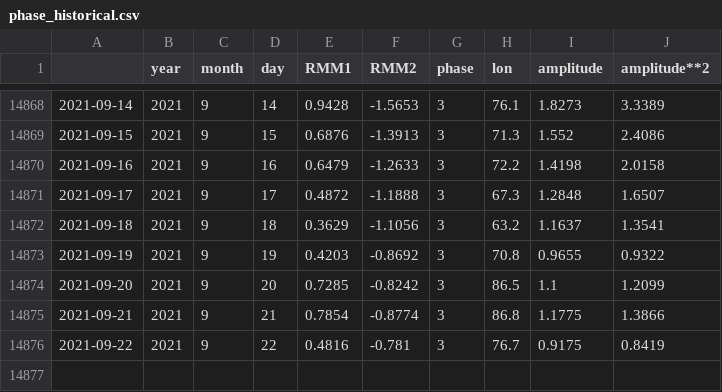
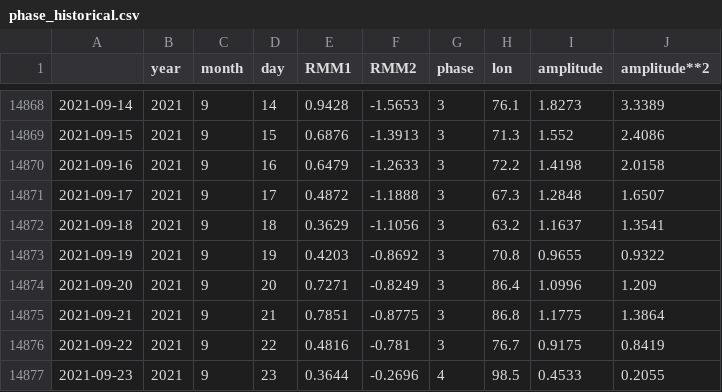
Before and after one commit to nram812/cpp, a CSV file: data/mjo_data/phase_historical.csv, drawn as a sheet; only a part is shown, gaps mark what is left out.

```diff
--- a/data/mjo_data/phase_historical.csv
+++ b/data/mjo_data/phase_historical.csv
@@ -14873,4 +14873,5 @@
 2021-09-19,2021,9,19,0.4203,-0.8692,3,70.8,0.9655,0.9322
-2021-09-20,2021,9,20,0.7285,-0.8242,3,86.5,1.1,1.2099
-2021-09-21,2021,9,21,0.7854,-0.8774,3,86.8,1.1775,1.3866
+2021-09-20,2021,9,20,0.7271,-0.8249,3,86.4,1.0996,1.209
+2021-09-21,2021,9,21,0.7851,-0.8775,3,86.8,1.1775,1.3864
 2021-09-22,2021,9,22,0.4816,-0.781,3,76.7,0.9175,0.8419
+2021-09-23,2021,9,23,0.3644,-0.2696,4,98.5,0.4533,0.2055
```
Also changed, not shown: data/mjo_data/phase_recent.csv, indices/data/daily_soi.csv, 3 other files.
